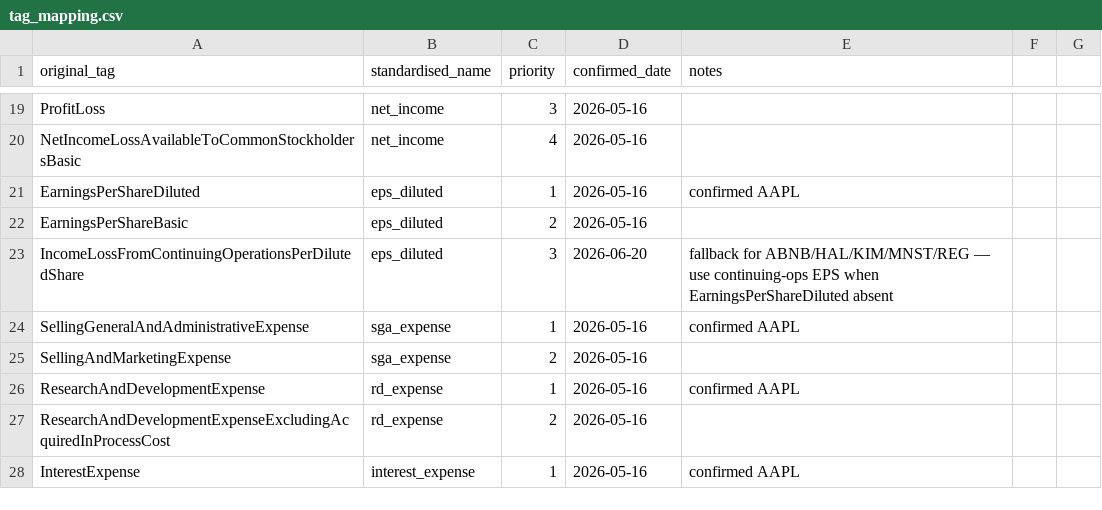
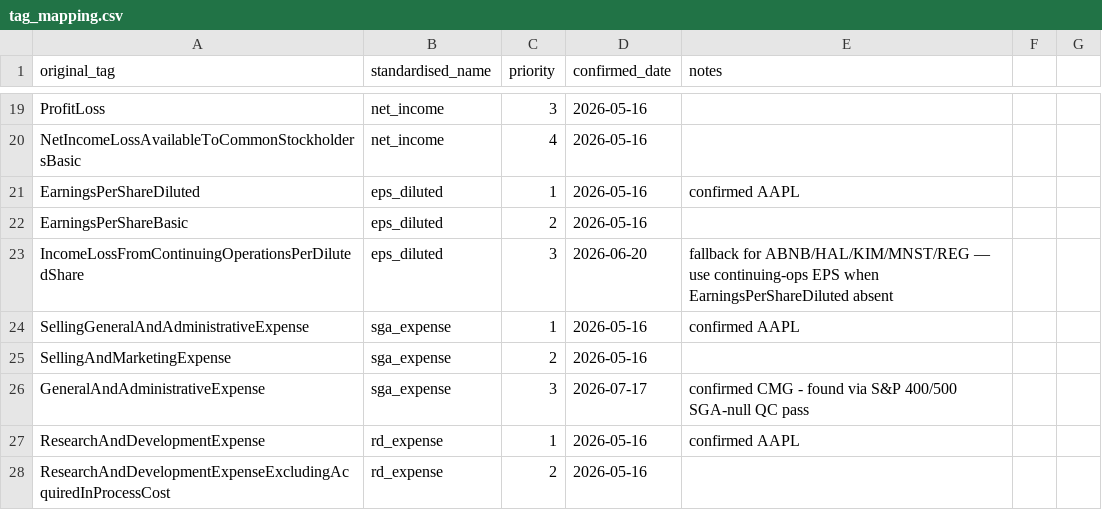
Before and after one commit to stocksnack88/stocksnack.app, a CSV file: pipeline/sec/tag_mapping.csv, drawn as a sheet; only a part is shown, gaps mark what is left out; the shorter side is filled out with more unchanged rows.

```diff
--- a/pipeline/sec/tag_mapping.csv
+++ b/pipeline/sec/tag_mapping.csv
@@ -25,2 +25,3 @@ SellingGeneralAndAdministrativeExpense,sga_expense,1,2026-05-16,confirmed AAPL
 SellingAndMarketingExpense,sga_expense,2,2026-05-16,
+GeneralAndAdministrativeExpense,sga_expense,3,2026-07-17,confirmed CMG - found via S&P 400/500 SGA-null QC pass
 ResearchAndDevelopmentExpense,rd_expense,1,2026-05-16,confirmed AAPL
```
